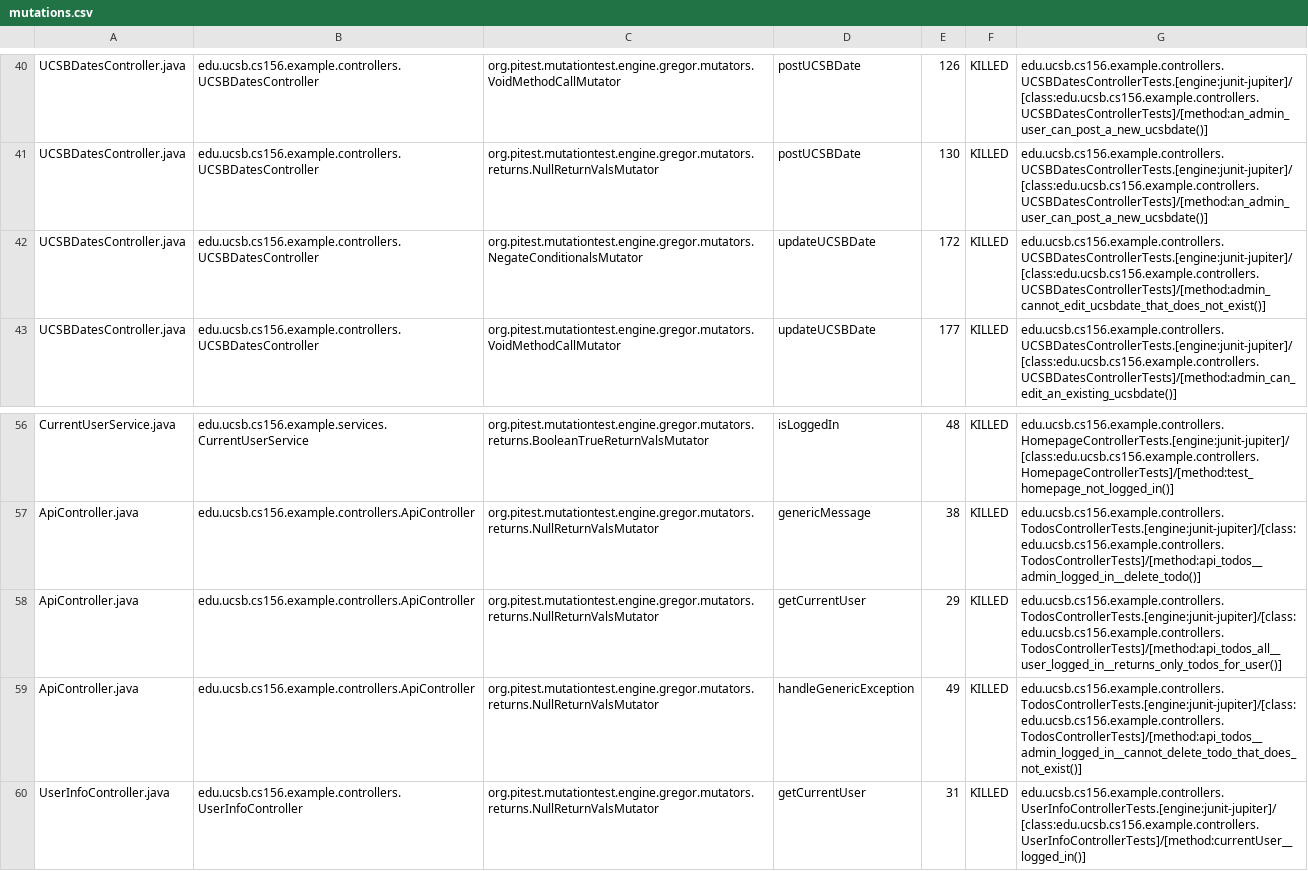
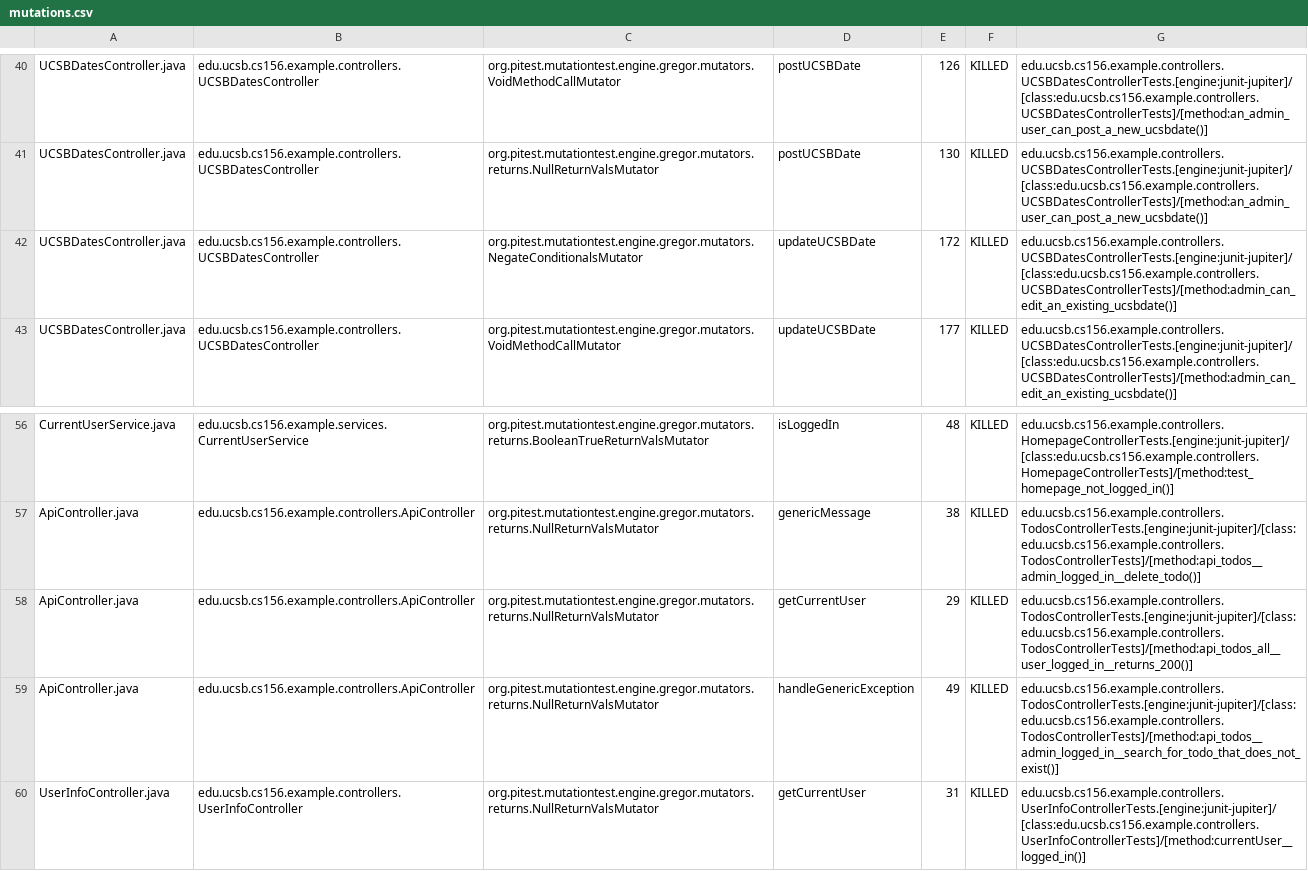
Before and after one commit to ucsb-cs156-f26/jpa03-zhewenjin2, a CSV file: pitest/mutations.csv, drawn as a sheet; only a part is shown, gaps mark what is left out.

Commit message:
Deploying to gh-pages from @ ucsb-cs156-f26/jpa03-zhewenjin2@102616cdd7de2ca18c77cd75e386760ba4127457 🚀

```diff
--- a/pitest/mutations.csv
+++ b/pitest/mutations.csv
@@ -41,3 +41,3 @@ UCSBDatesController.java,edu.ucsb.cs156.example.controllers.UCSBDatesController,
 UCSBDatesController.java,edu.ucsb.cs156.example.controllers.UCSBDatesController,org.pitest.mutationtest.engine.gregor.mutators.returns.NullReturnValsMutator,postUCSBDate,130,KILLED,edu.ucsb.cs156.example.controllers.UCSBDatesControllerTests.[engine:junit-jupiter]/[class:edu.ucsb.cs156.example.controllers.UCSBDatesControllerTests]/[method:an_admin_user_can_post_a_new_ucsbdate()]
-UCSBDatesController.java,edu.ucsb.cs156.example.controllers.UCSBDatesController,org.pitest.mutationtest.engine.gregor.mutators.NegateConditionalsMutator,updateUCSBDate,172,KILLED,edu.ucsb.cs156.example.controllers.UCSBDatesControllerTests.[engine:junit-jupiter]/[class:edu.ucsb.cs156.example.controllers.UCSBDatesControllerTests]/[method:admin_cannot_edit_ucsbdate_that_does_not_exist()]
+UCSBDatesController.java,edu.ucsb.cs156.example.controllers.UCSBDatesController,org.pitest.mutationtest.engine.gregor.mutators.NegateConditionalsMutator,updateUCSBDate,172,KILLED,edu.ucsb.cs156.example.controllers.UCSBDatesControllerTests.[engine:junit-jupiter]/[class:edu.ucsb.cs156.example.controllers.UCSBDatesControllerTests]/[method:admin_can_edit_an_existing_ucsbdate()]
 UCSBDatesController.java,edu.ucsb.cs156.example.controllers.UCSBDatesController,org.pitest.mutationtest.engine.gregor.mutators.VoidMethodCallMutator,updateUCSBDate,177,KILLED,edu.ucsb.cs156.example.controllers.UCSBDatesControllerTests.[engine:junit-jupiter]/[class:edu.ucsb.cs156.example.controllers.UCSBDatesControllerTests]/[method:admin_can_edit_an_existing_ucsbdate()]
@@ -57,4 +57,4 @@ CurrentUserService.java,edu.ucsb.cs156.example.services.CurrentUserService,org.p
 ApiController.java,edu.ucsb.cs156.example.controllers.ApiController,org.pitest.mutationtest.engine.gregor.mutators.returns.NullReturnValsMutator,genericMessage,38,KILLED,edu.ucsb.cs156.example.controllers.TodosControllerTests.[engine:junit-jupiter]/[class:edu.ucsb.cs156.example.controllers.TodosControllerTests]/[method:api_todos__admin_logged_in__delete_todo()]
-ApiController.java,edu.ucsb.cs156.example.controllers.ApiController,org.pitest.mutationtest.engine.gregor.mutators.returns.NullReturnValsMutator,getCurrentUser,29,KILLED,edu.ucsb.cs156.example.controllers.TodosControllerTests.[engine:junit-jupiter]/[class:edu.ucsb.cs156.example.controllers.TodosControllerTests]/[method:api_todos_all__user_logged_in__returns_only_todos_for_user()]
-ApiController.java,edu.ucsb.cs156.example.controllers.ApiController,org.pitest.mutationtest.engine.gregor.mutators.returns.NullReturnValsMutator,handleGenericException,49,KILLED,edu.ucsb.cs156.example.controllers.TodosControllerTests.[engine:junit-jupiter]/[class:edu.ucsb.cs156.example.controllers.TodosControllerTests]/[method:api_todos__admin_logged_in__cannot_delete_todo_that_does_not_exist()]
+ApiController.java,edu.ucsb.cs156.example.controllers.ApiController,org.pitest.mutationtest.engine.gregor.mutators.returns.NullReturnValsMutator,getCurrentUser,29,KILLED,edu.ucsb.cs156.example.controllers.TodosControllerTests.[engine:junit-jupiter]/[class:edu.ucsb.cs156.example.controllers.TodosControllerTests]/[method:api_todos_all__user_logged_in__returns_200()]
+ApiController.java,edu.ucsb.cs156.example.controllers.ApiController,org.pitest.mutationtest.engine.gregor.mutators.returns.NullReturnValsMutator,handleGenericException,49,KILLED,edu.ucsb.cs156.example.controllers.TodosControllerTests.[engine:junit-jupiter]/[class:edu.ucsb.cs156.example.controllers.TodosControllerTests]/[method:api_todos__admin_logged_in__search_for_todo_that_does_not_exist()]
 UserInfoController.java,edu.ucsb.cs156.example.controllers.UserInfoController,org.pitest.mutationtest.engine.gregor.mutators.returns.NullReturnValsMutator,getCurrentUser,31,KILLED,edu.ucsb.cs156.example.controllers.UserInfoControllerTests.[engine:junit-jupiter]/[class:edu.ucsb.cs156.example.controllers.UserInfoControllerTests]/[method:currentUser__logged_in()]
```
Also changed, not shown: 11 other files.
